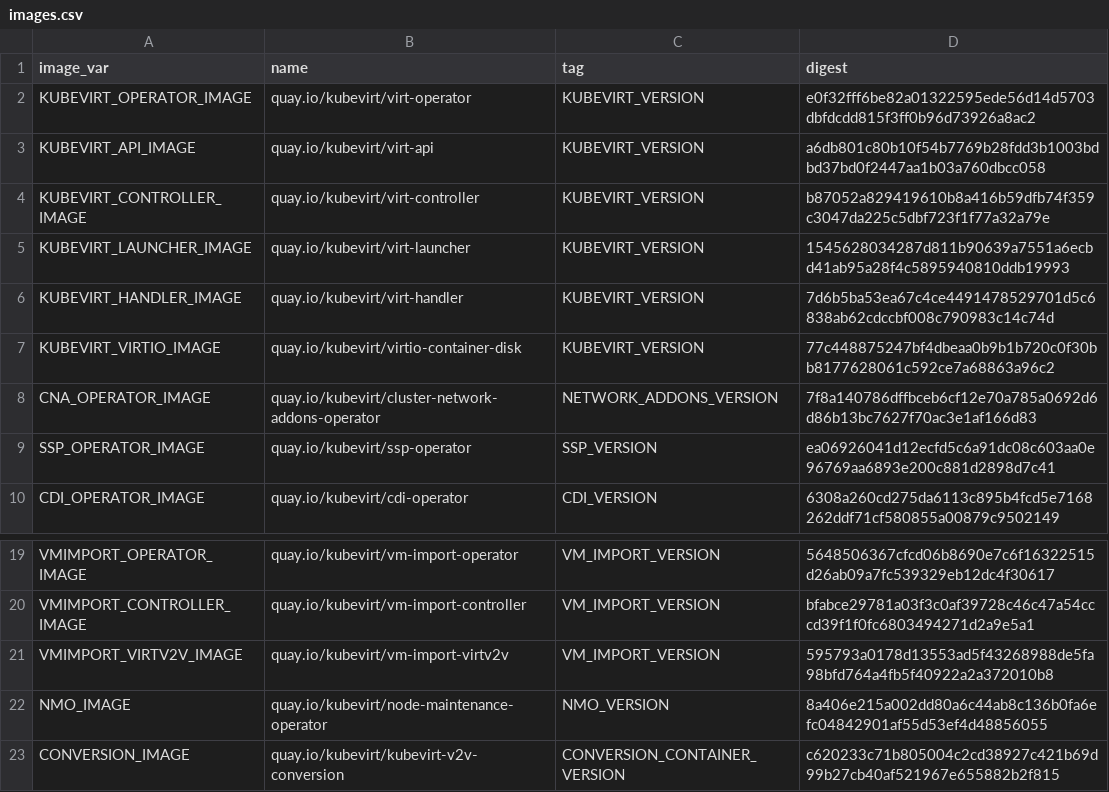
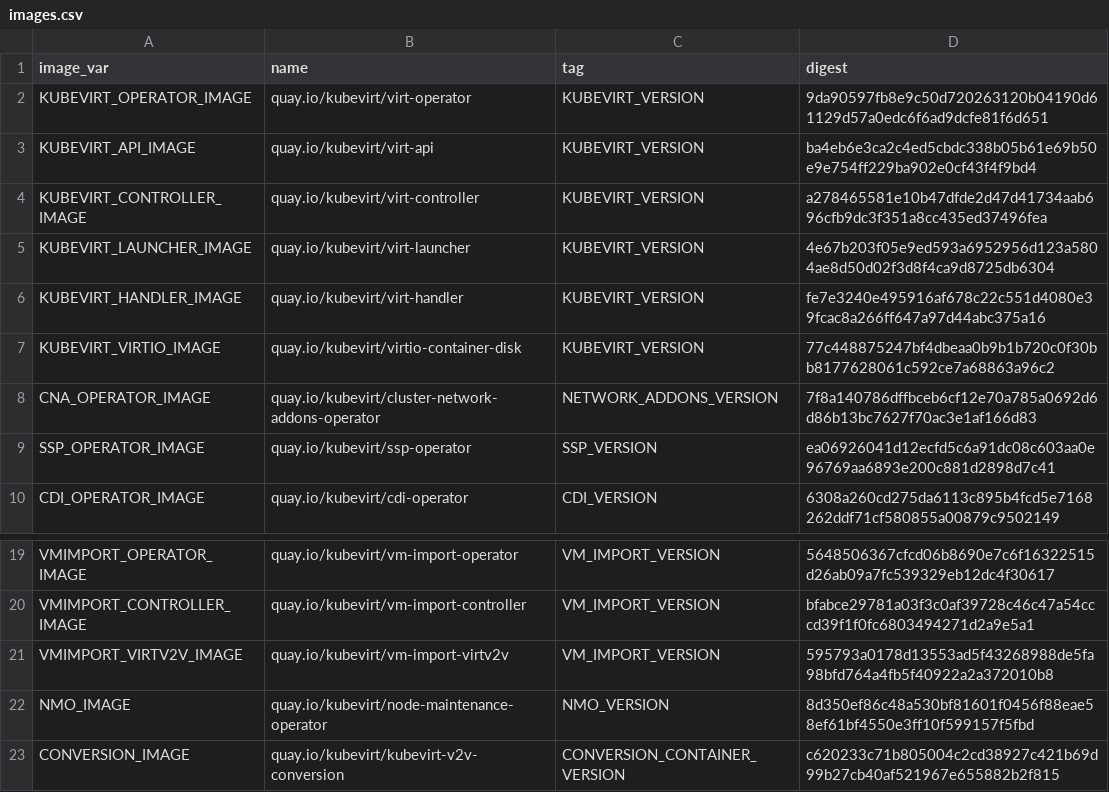
Before and after one commit to kubevirt/hyperconverged-cluster-operator, a CSV file: deploy/images.csv, drawn as a sheet; only a part is shown, gaps mark what is left out.

Commit message:
fix image digests
Signed-off-by: Nahshon Unna-Tsameret <nunnatsa@redhat.com>

```diff
--- a/deploy/images.csv
+++ b/deploy/images.csv
@@ -1,7 +1,7 @@
 image_var,name,tag,digest
-KUBEVIRT_OPERATOR_IMAGE,quay.io/kubevirt/virt-operator,KUBEVIRT_VERSION,e0f32fff6be82a01322595ede56d14d5703dbfdcdd815f3ff0b96d73926a8ac2
-KUBEVIRT_API_IMAGE,quay.io/kubevirt/virt-api,KUBEVIRT_VERSION,a6db801c80b10f54b7769b28fdd3b1003bdbd37bd0f2447aa1b03a760dbcc058
-KUBEVIRT_CONTROLLER_IMAGE,quay.io/kubevirt/virt-controller,KUBEVIRT_VERSION,b87052a829419610b8a416b59dfb74f359c3047da225c5dbf723f1f77a32a79e
-KUBEVIRT_LAUNCHER_IMAGE,quay.io/kubevirt/virt-launcher,KUBEVIRT_VERSION,1545628034287d811b90639a7551a6ecbd41ab95a28f4c5895940810ddb19993
-KUBEVIRT_HANDLER_IMAGE,quay.io/kubevirt/virt-handler,KUBEVIRT_VERSION,7d6b5ba53ea67c4ce4491478529701d5c6838ab62cdccbf008c790983c14c74d
+KUBEVIRT_OPERATOR_IMAGE,quay.io/kubevirt/virt-operator,KUBEVIRT_VERSION,9da90597fb8e9c50d720263120b04190d61129d57a0edc6f6ad9dcfe81f6d651
+KUBEVIRT_API_IMAGE,quay.io/kubevirt/virt-api,KUBEVIRT_VERSION,ba4eb6e3ca2c4ed5cbdc338b05b61e69b50e9e754ff229ba902e0cf43f4f9bd4
+KUBEVIRT_CONTROLLER_IMAGE,quay.io/kubevirt/virt-controller,KUBEVIRT_VERSION,a278465581e10b47dfde2d47d41734aab696cfb9dc3f351a8cc435ed37496fea
+KUBEVIRT_LAUNCHER_IMAGE,quay.io/kubevirt/virt-launcher,KUBEVIRT_VERSION,4e67b203f05e9ed593a6952956d123a5804ae8d50d02f3d8f4ca9d8725db6304
+KUBEVIRT_HANDLER_IMAGE,quay.io/kubevirt/virt-handler,KUBEVIRT_VERSION,fe7e3240e495916af678c22c551d4080e39fcac8a266ff647a97d44abc375a16
 KUBEVIRT_VIRTIO_IMAGE,quay.io/kubevirt/virtio-container-disk,KUBEVIRT_VERSION,77c448875247bf4dbeaa0b9b1b720c0f30bb8177628061c592ce7a68863a96c2
@@ -21,3 +21,3 @@ VMIMPORT_CONTROLLER_IMAGE,quay.io/kubevirt/vm-import-controller,VM_IMPORT_VERSIO
 VMIMPORT_VIRTV2V_IMAGE,quay.io/kubevirt/vm-import-virtv2v,VM_IMPORT_VERSION,595793a0178d13553ad5f43268988de5fa98bfd764a4fb5f40922a2a372010b8
-NMO_IMAGE,quay.io/kubevirt/node-maintenance-operator,NMO_VERSION,8a406e215a002dd80a6c44ab8c136b0fa6efc04842901af55d53ef4d48856055
+NMO_IMAGE,quay.io/kubevirt/node-maintenance-operator,NMO_VERSION,8d350ef86c48a530bf81601f0456f88eae58ef61bf4550e3ff10f599157f5fbd
 CONVERSION_IMAGE,quay.io/kubevirt/kubevirt-v2v-conversion,CONVERSION_CONTAINER_VERSION,c620233c71b805004c2cd38927c421b69d99b27cb40af521967e655882b2f815
```
Also changed, not shown: 4 other files.
